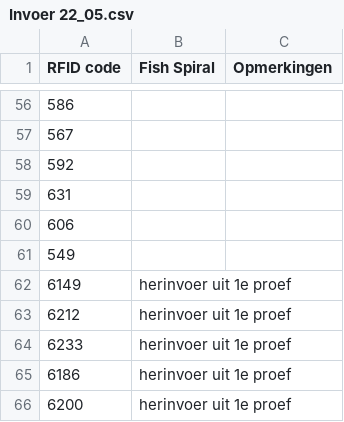
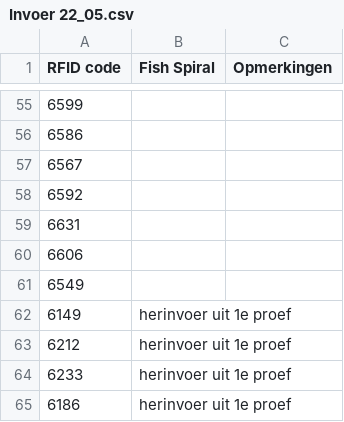
Before and after one commit to inbo/fssg, a CSV file: data/extern/uitzet/Invoer 22_05.csv, drawn as a sheet; only a part is shown, gaps mark what is left out; the shorter side is filled out with more unchanged rows; the diff covers the shown part only.

Commit message:
van rij 3 tot 61 waren slechts 3 nummers gegeven: 6 toegevoegd vooraan

```diff
--- a/data/extern/uitzet/Invoer 22_05.csv
+++ b/data/extern/uitzet/Invoer 22_05.csv
@@ -56,7 +55,8 @@ RFID code,Fish Spiral,Opmerkingen
-586,,
-567,,
-592,,
-631,,
-606,,
-549,,
+6599,,
+6586,,
+6567,,
+6592,,
+6631,,
+6606,,
+6549,,
 6149,herinvoer uit 1e proef,
```
Also changed, not shown: 6 added rows, 7 removed rows and 46 edited cells elsewhere in this file.
